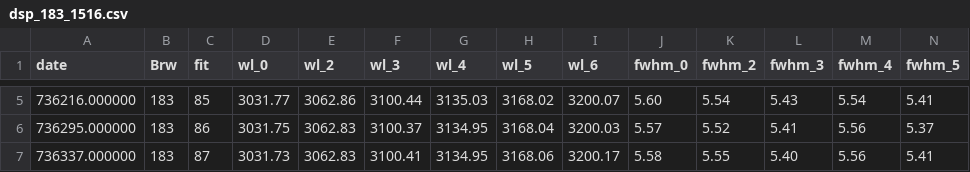
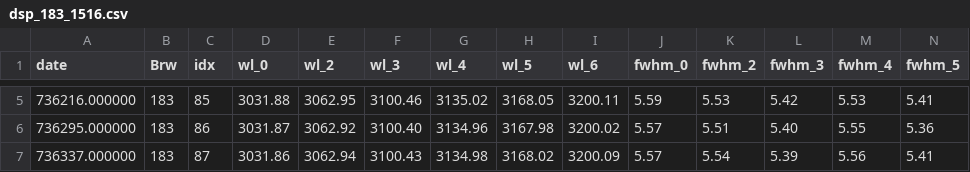
Before and after one commit to Eubrew-net/ATMOZ, a CSV file: uncertainty/dsp_183_1516.csv, drawn as a sheet; only a part is shown, gaps mark what is left out; the diff covers the shown part only; the diff names each change by its address in the sheet, - before the commit and + after, or states it on an @@ line.

```diff
--- a/uncertainty/dsp_183_1516.csv
+++ b/uncertainty/dsp_183_1516.csv
-C1: fit
+C1: idx
-D5 (wl_0): 3031.77
+D5 (wl_0): 3031.88
-E5 (wl_2): 3062.86
+E5 (wl_2): 3062.95
-F5 (wl_3): 3100.44
+F5 (wl_3): 3100.46
-G5 (wl_4): 3135.03
+G5 (wl_4): 3135.02
-H5 (wl_5): 3168.02
+H5 (wl_5): 3168.05
-I5 (wl_6): 3200.07
+I5 (wl_6): 3200.11
-J5 (fwhm_0): 5.60
+J5 (fwhm_0): 5.59
-K5 (fwhm_2): 5.54
+K5 (fwhm_2): 5.53
-L5 (fwhm_3): 5.43
+L5 (fwhm_3): 5.42
-M5 (fwhm_4): 5.54
+M5 (fwhm_4): 5.53
-D6 (wl_0): 3031.75
+D6 (wl_0): 3031.87
-E6 (wl_2): 3062.83
+E6 (wl_2): 3062.92
-F6 (wl_3): 3100.37
+F6 (wl_3): 3100.40
-G6 (wl_4): 3134.95
+G6 (wl_4): 3134.96
-H6 (wl_5): 3168.04
+H6 (wl_5): 3167.98
-I6 (wl_6): 3200.03
+I6 (wl_6): 3200.02
-K6 (fwhm_2): 5.52
+K6 (fwhm_2): 5.51
-L6 (fwhm_3): 5.41
+L6 (fwhm_3): 5.40
-M6 (fwhm_4): 5.56
+M6 (fwhm_4): 5.55
-N6 (fwhm_5): 5.37
+N6 (fwhm_5): 5.36
-D7 (wl_0): 3031.73
+D7 (wl_0): 3031.86
-E7 (wl_2): 3062.83
+E7 (wl_2): 3062.94
-F7 (wl_3): 3100.41
+F7 (wl_3): 3100.43
-G7 (wl_4): 3134.95
+G7 (wl_4): 3134.98
-H7 (wl_5): 3168.06
+H7 (wl_5): 3168.02
-I7 (wl_6): 3200.17
+I7 (wl_6): 3200.09
-J7 (fwhm_0): 5.58
+J7 (fwhm_0): 5.57
-K7 (fwhm_2): 5.55
+K7 (fwhm_2): 5.54
-L7 (fwhm_3): 5.40
+L7 (fwhm_3): 5.39
```
Also changed, not shown: 94 edited cells elsewhere in this file, uncertainty/dsp_157_1516.csv, uncertainty/dsp_185_1516.csv, 6 other files.
